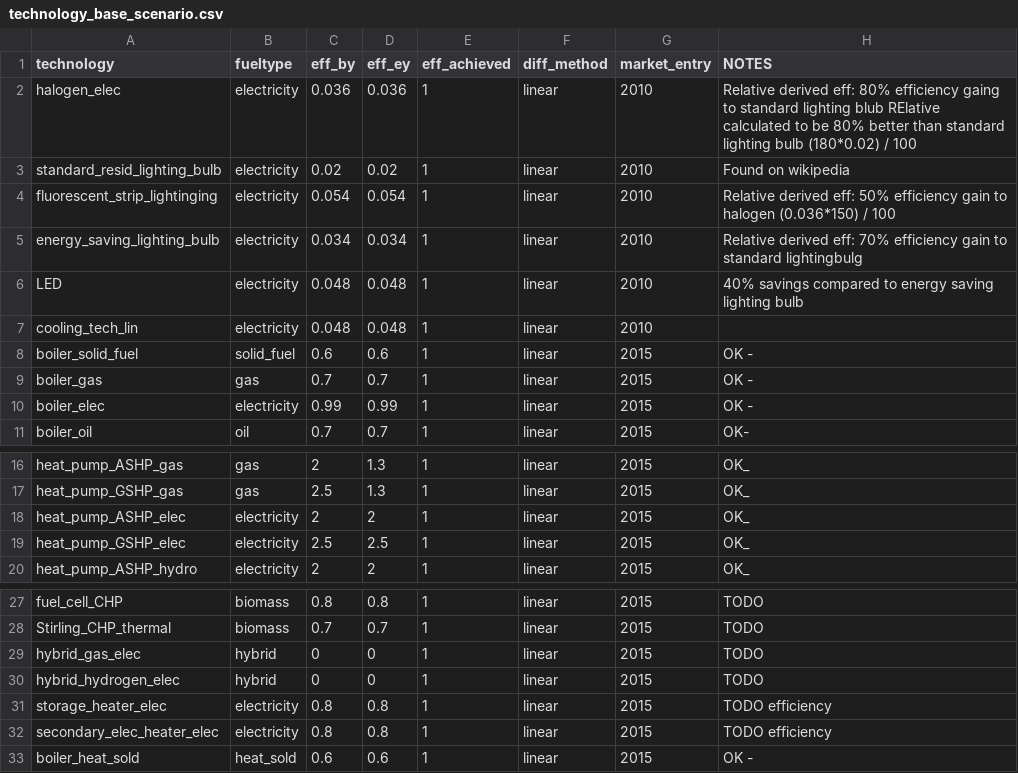
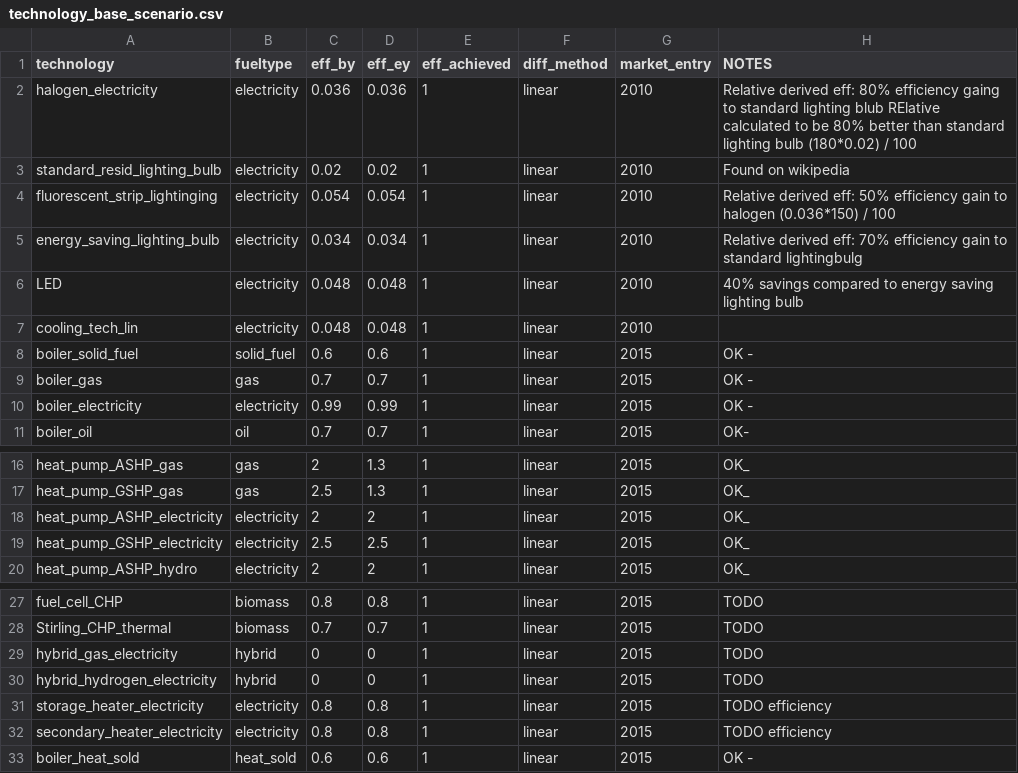
Before and after one commit to nismod/energy_demand, a CSV file: data/scenario_and_base_data/technology_base_scenario.csv, drawn as a sheet; only a part is shown, gaps mark what is left out; the diff names each change by its address in the sheet, - before the commit and + after, or states it on an @@ line.

Commit message:
replace 'elec' by 'electricity'

```diff
--- a/data/scenario_and_base_data/technology_base_scenario.csv
+++ b/data/scenario_and_base_data/technology_base_scenario.csv
-A2 (technology): halogen_elec
+A2 (technology): halogen_electricity
-A10 (technology): boiler_elec
+A10 (technology): boiler_electricity
-A18 (technology): heat_pump_ASHP_elec
+A18 (technology): heat_pump_ASHP_electricity
-A19 (technology): heat_pump_GSHP_elec
+A19 (technology): heat_pump_GSHP_electricity
-A29 (technology): hybrid_gas_elec
+A29 (technology): hybrid_gas_electricity
-A30 (technology): hybrid_hydrogen_elec
+A30 (technology): hybrid_hydrogen_electricity
-A31 (technology): storage_heater_elec
+A31 (technology): storage_heater_electricity
-A32 (technology): secondary_elec_heater_elec
+A32 (technology): secondary_heater_electricity
```
Also changed, not shown: 13 other files.
